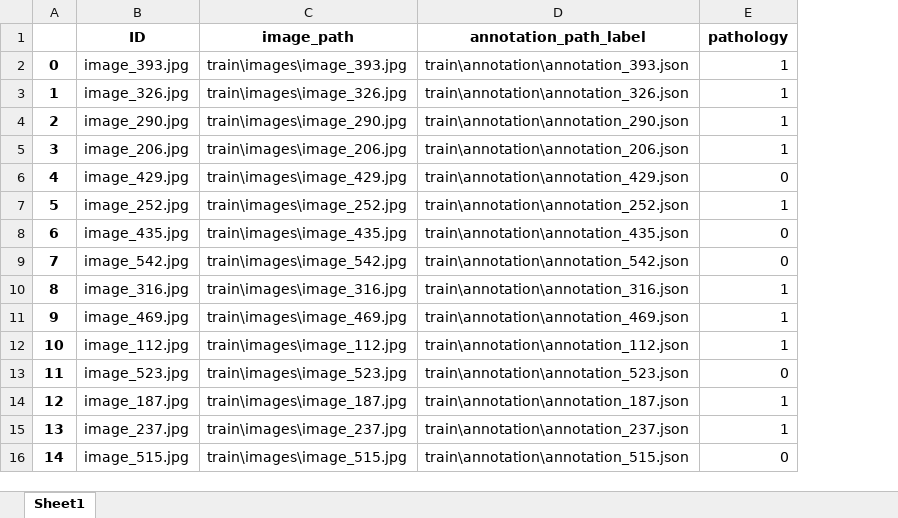
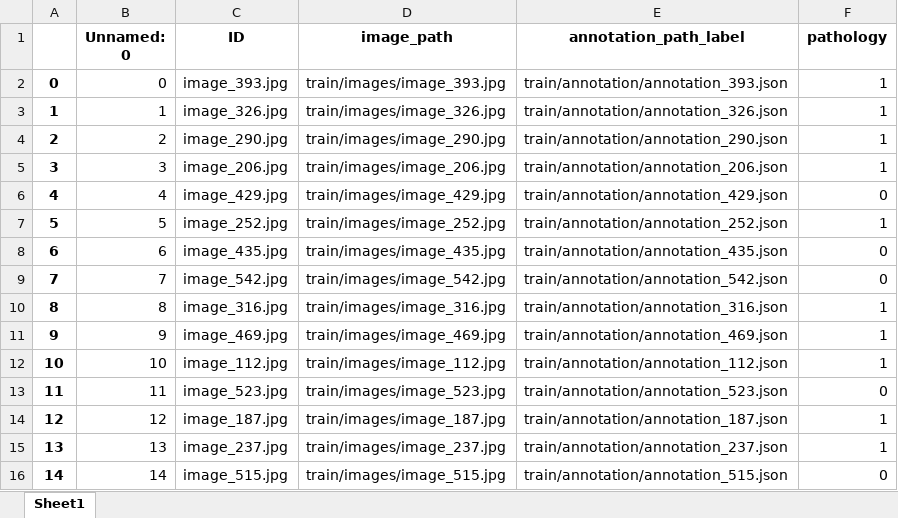
Before and after one commit to almanelis/spina_bifida, an Excel workbook: train/train.xlsx, sheet Sheet1, drawn as a sheet; only a part is shown; values as stored, in another font and other column widths than the file's, no borders; addresses are those after the commit; the diff covers the shown part only; the diff names each change by its address in the sheet, - before the commit and + after, or states it on an @@ line.

Commit message:
add train yolo notebook

```diff
--- a/train/train.xlsx (sheet Sheet1)
+++ b/train/train.xlsx (sheet Sheet1)
+column B (Unnamed: 0), rows 2-16: 0 | 1 | 2 | 3 | 4 | 5 | 6 | 7 | 8 | 9 | 10 | 11 | 12 | 13 | 14
-D2 (image_path): train\images\image_393.jpg
+D2 (image_path): train/images/image_393.jpg
-E2 (annotation_path_label): train\annotation\annotation_393.json
+E2 (annotation_path_label): train/annotation/annotation_393.json
-D3 (image_path): train\images\image_326.jpg
+D3 (image_path): train/images/image_326.jpg
-E3 (annotation_path_label): train\annotation\annotation_326.json
+E3 (annotation_path_label): train/annotation/annotation_326.json
-D4 (image_path): train\images\image_290.jpg
+D4 (image_path): train/images/image_290.jpg
-E4 (annotation_path_label): train\annotation\annotation_290.json
+E4 (annotation_path_label): train/annotation/annotation_290.json
-D5 (image_path): train\images\image_206.jpg
+D5 (image_path): train/images/image_206.jpg
-E5 (annotation_path_label): train\annotation\annotation_206.json
+E5 (annotation_path_label): train/annotation/annotation_206.json
-D6 (image_path): train\images\image_429.jpg
+D6 (image_path): train/images/image_429.jpg
-E6 (annotation_path_label): train\annotation\annotation_429.json
+E6 (annotation_path_label): train/annotation/annotation_429.json
-D7 (image_path): train\images\image_252.jpg
+D7 (image_path): train/images/image_252.jpg
-E7 (annotation_path_label): train\annotation\annotation_252.json
+E7 (annotation_path_label): train/annotation/annotation_252.json
-D8 (image_path): train\images\image_435.jpg
+D8 (image_path): train/images/image_435.jpg
-E8 (annotation_path_label): train\annotation\annotation_435.json
+E8 (annotation_path_label): train/annotation/annotation_435.json
-D9 (image_path): train\images\image_542.jpg
+D9 (image_path): train/images/image_542.jpg
-E9 (annotation_path_label): train\annotation\annotation_542.json
+E9 (annotation_path_label): train/annotation/annotation_542.json
-D10 (image_path): train\images\image_316.jpg
+D10 (image_path): train/images/image_316.jpg
-E10 (annotation_path_label): train\annotation\annotation_316.json
+E10 (annotation_path_label): train/annotation/annotation_316.json
-D11 (image_path): train\images\image_469.jpg
+D11 (image_path): train/images/image_469.jpg
-E11 (annotation_path_label): train\annotation\annotation_469.json
+E11 (annotation_path_label): train/annotation/annotation_469.json
-D12 (image_path): train\images\image_112.jpg
+D12 (image_path): train/images/image_112.jpg
-E12 (annotation_path_label): train\annotation\annotation_112.json
+E12 (annotation_path_label): train/annotation/annotation_112.json
-D13 (image_path): train\images\image_523.jpg
+D13 (image_path): train/images/image_523.jpg
-E13 (annotation_path_label): train\annotation\annotation_523.json
+E13 (annotation_path_label): train/annotation/annotation_523.json
-D14 (image_path): train\images\image_187.jpg
+D14 (image_path): train/images/image_187.jpg
-E14 (annotation_path_label): train\annotation\annotation_187.json
+E14 (annotation_path_label): train/annotation/annotation_187.json
-D15 (image_path): train\images\image_237.jpg
+D15 (image_path): train/images/image_237.jpg
-E15 (annotation_path_label): train\annotation\annotation_237.json
+E15 (annotation_path_label): train/annotation/annotation_237.json
-D16 (image_path): train\images\image_515.jpg
+D16 (image_path): train/images/image_515.jpg
-E16 (annotation_path_label): train\annotation\annotation_515.json
+E16 (annotation_path_label): train/annotation/annotation_515.json
```
Also changed, not shown: 737 edited cells elsewhere in this sheet, 4 other files.
